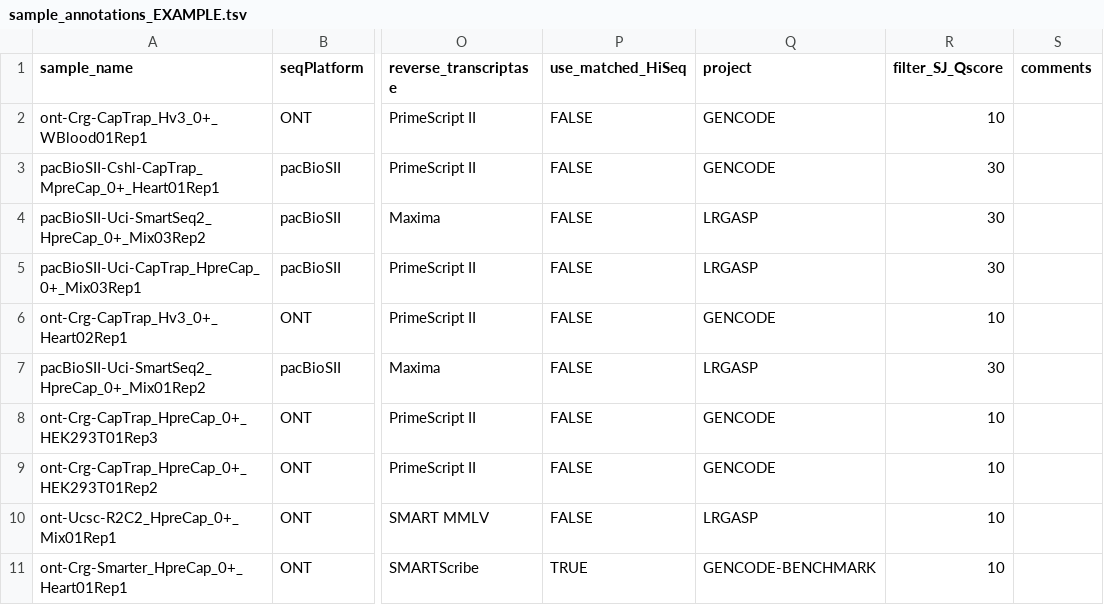
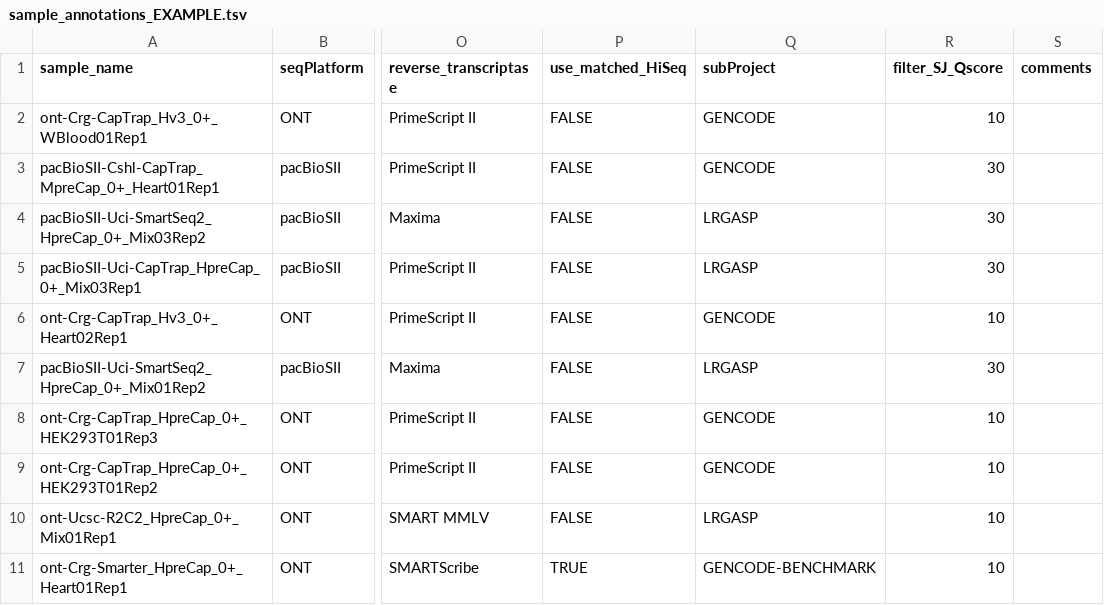
Before and after one commit to guigolab/LyRic, a TSV file: sample_annotations_EXAMPLE.tsv, drawn as a sheet; only a part is shown, gaps mark what is left out; the diff names each change by its address in the sheet, - before the commit and + after, or states it on an @@ line.

Commit message:
Update README.md. Change project column name in sample annotation file to subProject to avoid confusion

```diff
--- a/sample_annotations_EXAMPLE.tsv
+++ b/sample_annotations_EXAMPLE.tsv
-Q1: project
+Q1: subProject
```
Also changed, not shown: 2 other files.
